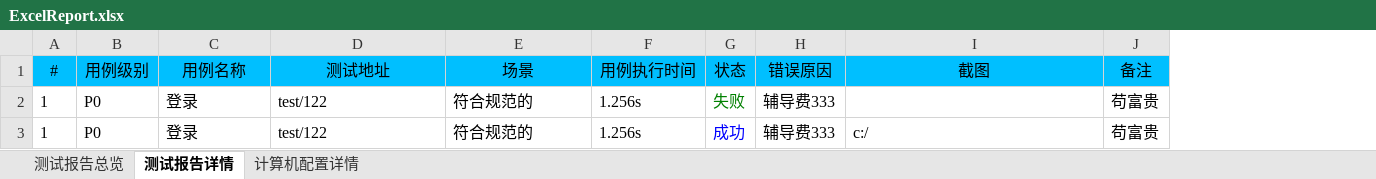
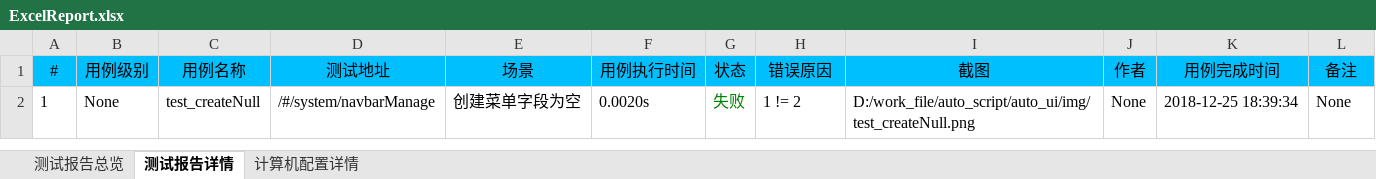
Before and after one commit to houc/MyCode, an Excel workbook: report/ExcelReport.xlsx, sheet 测试报告详情, drawn as a sheet; values as stored, in another font and other column widths than the file's, no borders; charts and pictures not drawn; removed rows and columns are numbered as before the commit, all else as after; the diff names each change by its address in the sheet, - before the commit and + after, or states it on an @@ line.

```diff
--- a/report/ExcelReport.xlsx (sheet 测试报告详情)
+++ b/report/ExcelReport.xlsx (sheet 测试报告详情)
+column J (作者), empty
+column K (用例完成时间), empty
-row 2: 1 | P0 | 登录 | test/122 | 符合规范的 | 1.256s | 失败 | 辅导费333 |  | 苟富贵
-row 3: 1 | P0 | 登录 | test/122 | 符合规范的 | 1.256s | 成功 | 辅导费333 | c:/ | 苟富贵
+row 2: 1 | None | test_createNull | /#/system/navbarManage | 创建菜单字段为空 | 0.0020s | 失败 | 1 != 2 | D:/work_file/auto_script/auto_ui/img/test_createNull.png | None | 2018-12-25 18:39:34 | None
```
Also changed, not shown: sheet 计算机配置详情, sheet 测试报告总览, charts or pictures, 16 other files.
